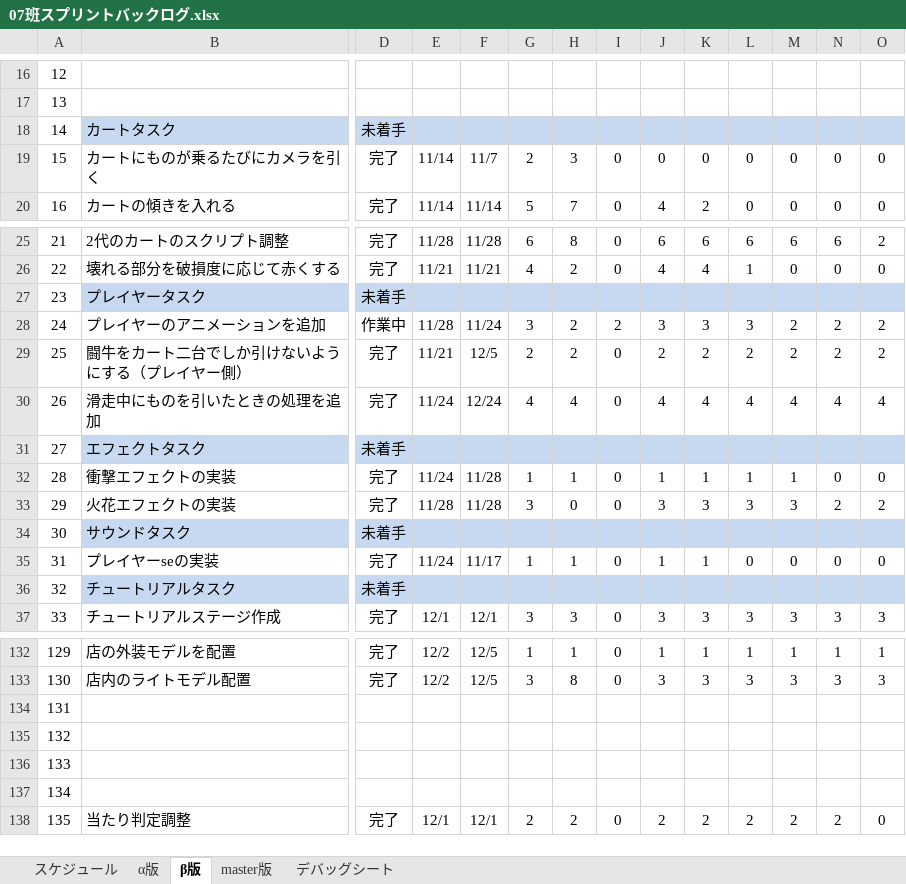
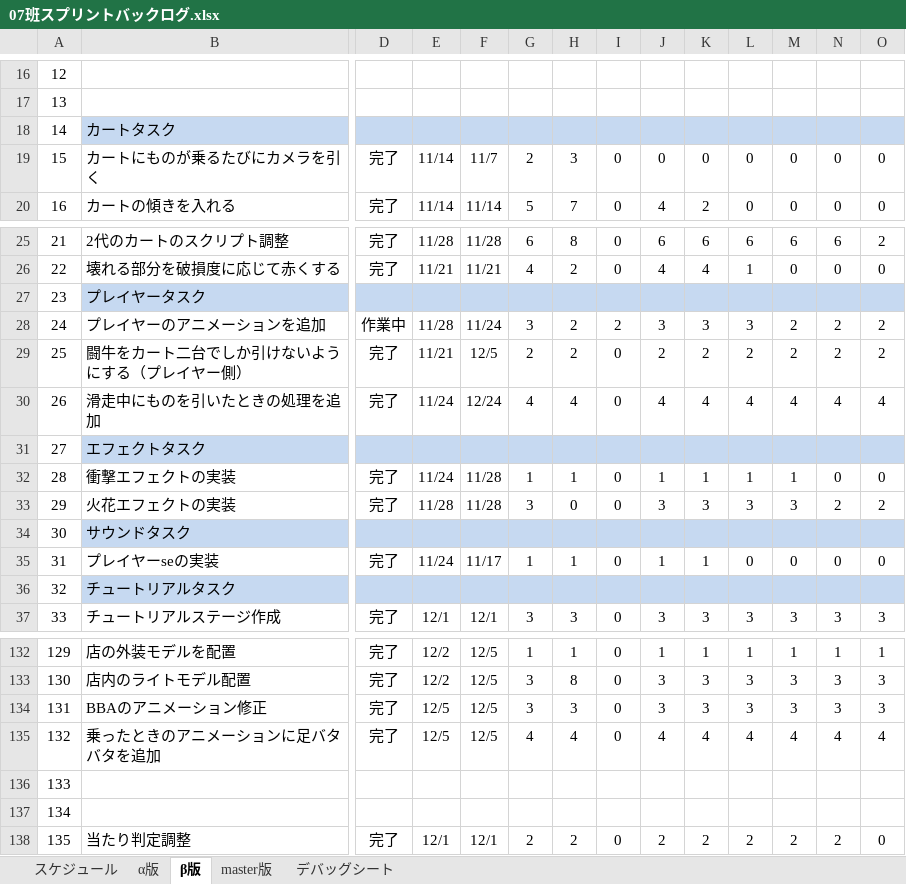
Before and after one commit to H29LatterPeriodTeam07/team07, an Excel workbook: タスク/07班スプリントバックログ.xlsx, sheet β版, drawn as a sheet; only a part is shown, gaps mark what is left out; values as stored, in another font and other column widths than the file's, no borders; charts and pictures and conditional formats not drawn; the diff covers the shown part only; the diff names each change by its address in the sheet, - before the commit and + after, or states it on an @@ line.

```diff
--- a/タスク/07班スプリントバックログ.xlsx (sheet β版)
+++ b/タスク/07班スプリントバックログ.xlsx (sheet β版)
-D18: 未着手
+D18: (empty)
-D27: 未着手
+D27: (empty)
-D31: 未着手
+D31: (empty)
-D34: 未着手
+D34: (empty)
-D36: 未着手
+D36: (empty)
-B134: (empty)
+B134: BBAのアニメーション修正
-D134:D135: (empty)
+D134:D135: 完了
-E134:E135: (empty)
+E134:E135: 12/5
-F134:F135: (empty)
+F134:F135: 12/5
-G134: (empty)
+G134: 3
-H134: (empty)
+H134: 3
-I134:I135: (empty)
+I134:I135: 0
-J134: (empty)
+J134: 3
-K134: (empty)
+K134: 3
-L134: (empty)
+L134: 3
-M134: (empty)
+M134: 3
-N134: (empty)
+N134: 3
-O134: (empty)
+O134: 3
-B135: (empty)
+B135: 乗ったときのアニメーションに足バタバタを追加
-G135: (empty)
+G135: 4
-H135: (empty)
+H135: 4
-J135: (empty)
+J135: 4
-K135: (empty)
+K135: 4
-L135: (empty)
+L135: 4
-M135: (empty)
+M135: 4
-N135: (empty)
+N135: 4
-O135: (empty)
+O135: 4
```
Also changed, not shown: 2 added rows, 2 removed rows, 48 edited cells and cell formats elsewhere in this sheet, sheet master版, sheet α版, charts or pictures.
